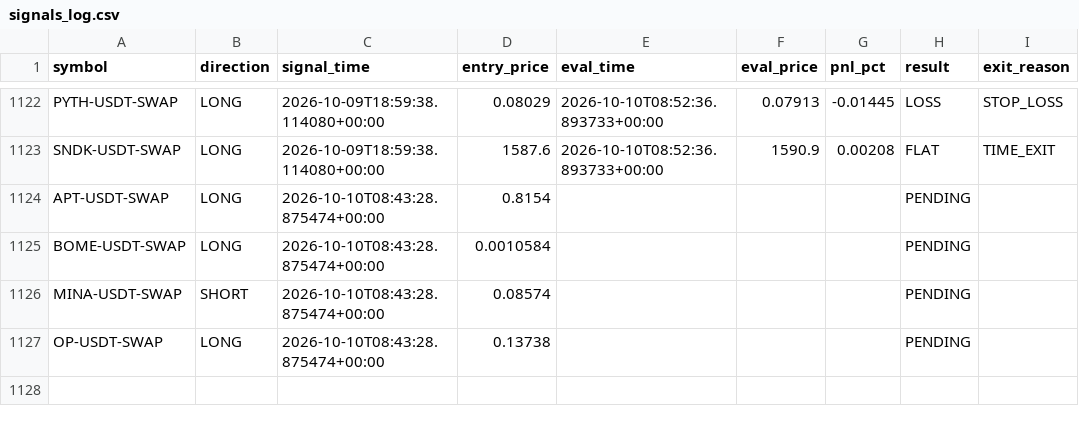
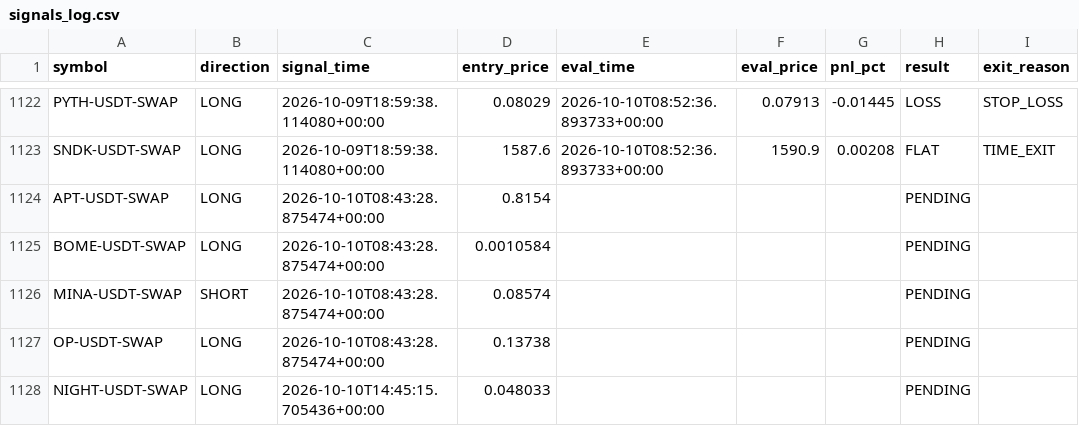
Before and after one commit to ksemehmet5-afk/altcoin-monitor-, a CSV file: monitor_state/signals_log.csv, drawn as a sheet; only a part is shown, gaps mark what is left out.

```diff
--- a/monitor_state/signals_log.csv
+++ b/monitor_state/signals_log.csv
@@ -1127 +1127,2 @@ MINA-USDT-SWAP,SHORT,2026-10-10T08:43:28.875474+00:00,0.08574,,,,PENDING,
 OP-USDT-SWAP,LONG,2026-10-10T08:43:28.875474+00:00,0.13738,,,,PENDING,
+NIGHT-USDT-SWAP,LONG,2026-10-10T14:45:15.705436+00:00,0.048033,,,,PENDING,
```
Also changed, not shown: 3 other files.
